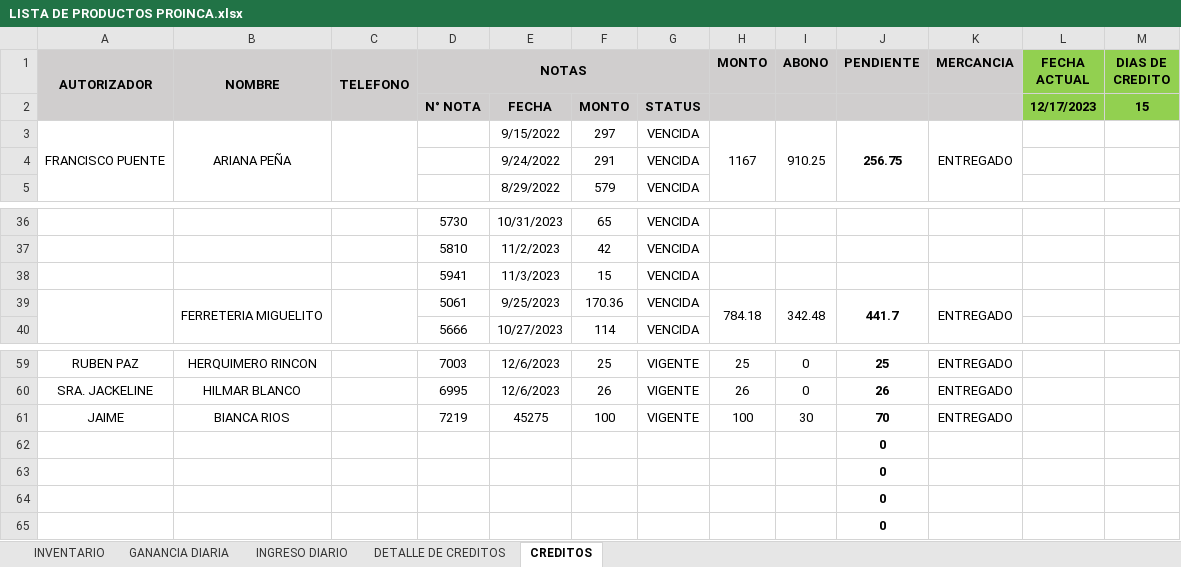
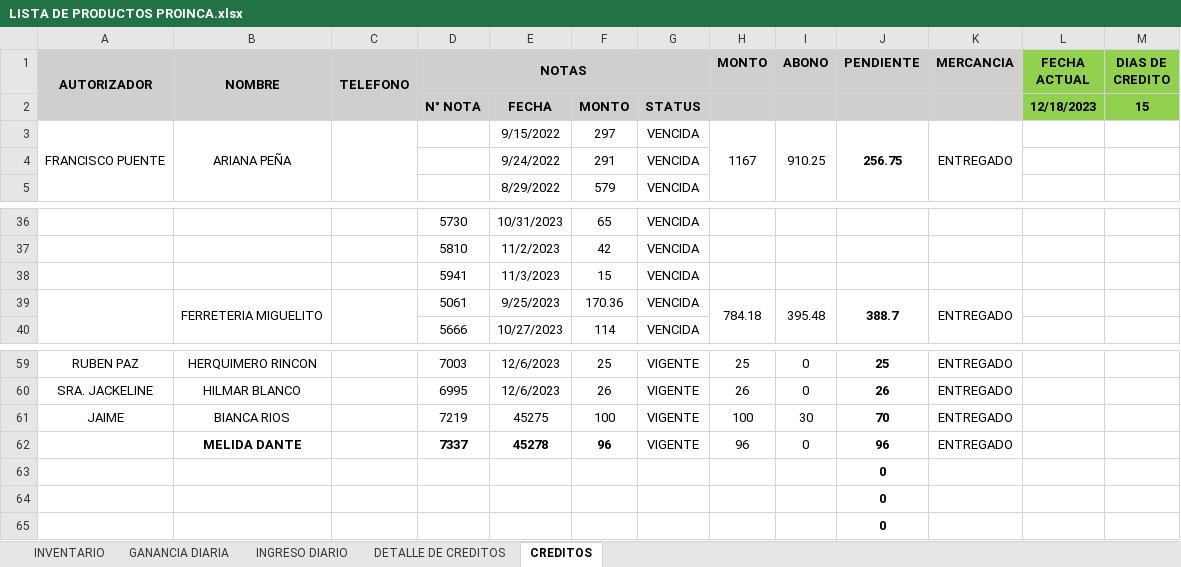
Before and after one commit to JPuente25/Proinca, an Excel workbook: LISTA DE PRODUCTOS PROINCA.xlsx, sheet CREDITOS, drawn as a sheet; only a part is shown, gaps mark what is left out; values as stored, in another font and other column widths than the file's, no borders; conditional formats not drawn; removed rows and columns are numbered as before the commit, all else as after; the diff names each change by its address in the sheet, - before the commit and + after, or states it on an @@ line.

```diff
--- a/LISTA DE PRODUCTOS PROINCA.xlsx (sheet CREDITOS)
+++ b/LISTA DE PRODUCTOS PROINCA.xlsx (sheet CREDITOS)
-L2 (FECHA ACTUAL): 12/17/2023
+L2 (FECHA ACTUAL): 12/18/2023
-I39 (ABONO): 342.48
+I39 (ABONO): 395.48
-J39 (PENDIENTE): 441.7
+J39 (PENDIENTE): 388.7
-row 62:  |  |  |  |  |  |  |  |  | 0
+row 62:  | MELIDA DANTE |  | 7337 | 45278 | 96 | VIGENTE | 96 | 0 | 96 | ENTREGADO
```
Also changed, not shown: sheet DETALLE DE CREDITOS, sheet GANANCIA DIARIA, sheet INGRESO DIARIO, hidden cells.
